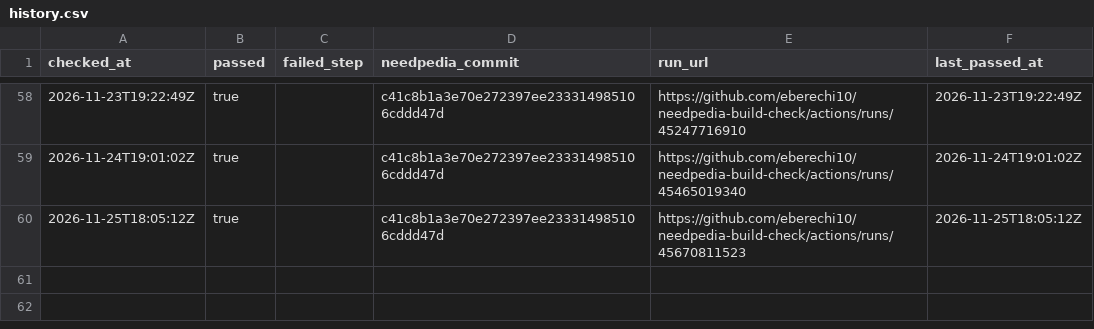
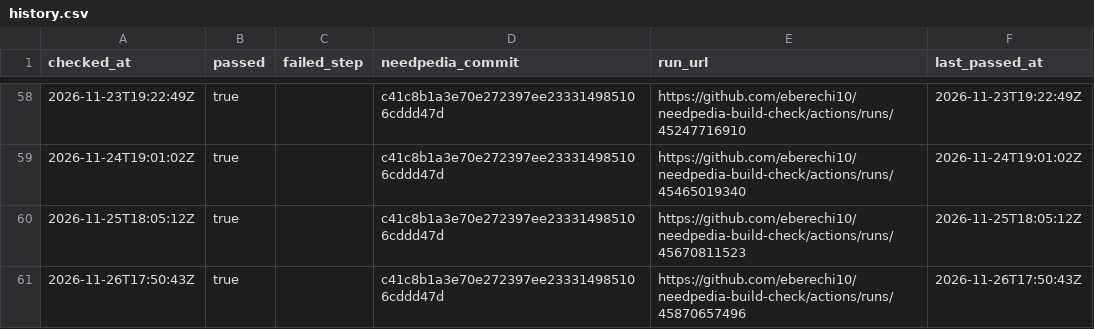
Before and after one commit to eberechi10/needpedia-build-check, a CSV file: results/history.csv, drawn as a sheet; only a part is shown, gaps mark what is left out.

```diff
--- a/results/history.csv
+++ b/results/history.csv
@@ -60 +60,2 @@ checked_at,passed,failed_step,needpedia_commit,run_url,last_passed_at
 2026-11-25T18:05:12Z,true,,c41c8b1a3e70e272397ee233314985106cddd47d,https://github.com/eberechi10/needpedia-build-check/actions/runs/45670811523,2026-11-25T18:05:12Z
+2026-11-26T17:50:43Z,true,,c41c8b1a3e70e272397ee233314985106cddd47d,https://github.com/eberechi10/needpedia-build-check/actions/runs/45870657496,2026-11-26T17:50:43Z
```
Also changed, not shown: 1 other file.
